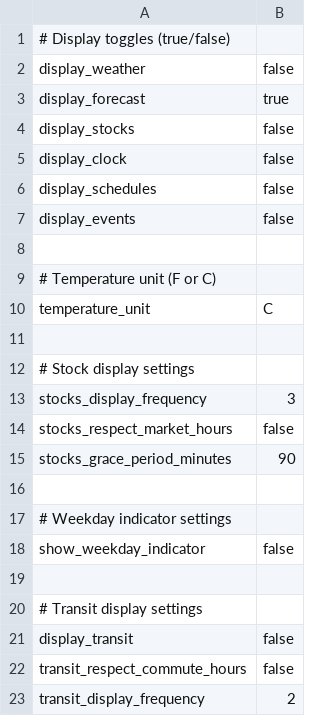
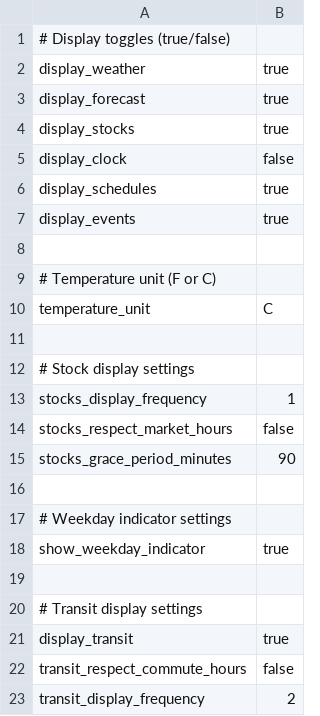
Before and after one commit to dcelayeta/pantallita-events, a CSV file: config.csv, drawn as a sheet; only a part is shown.

Commit message:
Update config.csv

```diff
--- a/config.csv
+++ b/config.csv
@@ -1,8 +1,8 @@
 # Display toggles (true/false)
-display_weather,false
+display_weather,true
 display_forecast,true
-display_stocks,false
+display_stocks,true
 display_clock,false
-display_schedules,false
-display_events,false
+display_schedules,true
+display_events,true
 
@@ -12,3 +12,3 @@ temperature_unit,C
 # Stock display settings
-stocks_display_frequency,3
+stocks_display_frequency,1
 stocks_respect_market_hours,false
@@ -17,6 +17,6 @@ stocks_grace_period_minutes,90
 # Weekday indicator settings
-show_weekday_indicator,false
+show_weekday_indicator,true
 
 # Transit display settings
-display_transit,false
+display_transit,true
 transit_respect_commute_hours,false
```
